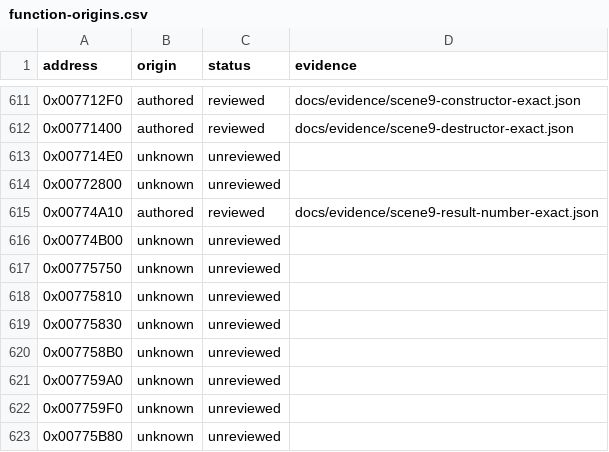
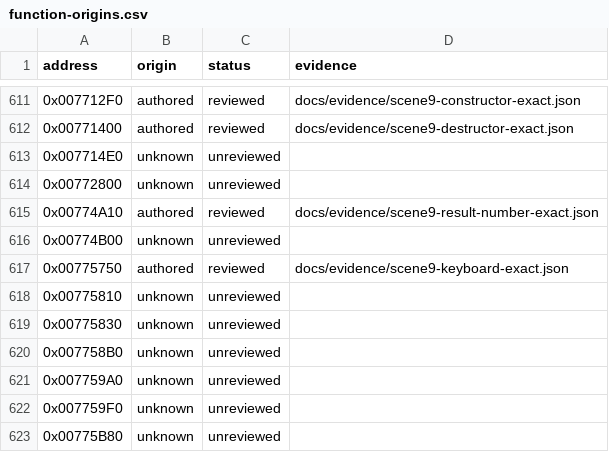
Before and after one commit to N0zoM1z0/Eternal-Fighter-Zero, a CSV file: config/function-origins.csv, drawn as a sheet; only a part is shown, gaps mark what is left out.

```diff
--- a/config/function-origins.csv
+++ b/config/function-origins.csv
@@ -616,3 +616,3 @@ address,origin,status,evidence
 0x00774B00,unknown,unreviewed,
-0x00775750,unknown,unreviewed,
+0x00775750,authored,reviewed,docs/evidence/scene9-keyboard-exact.json
 0x00775810,unknown,unreviewed,
```
Also changed, not shown: config/function-boundaries.csv, config/functions.csv, 8 other files.
